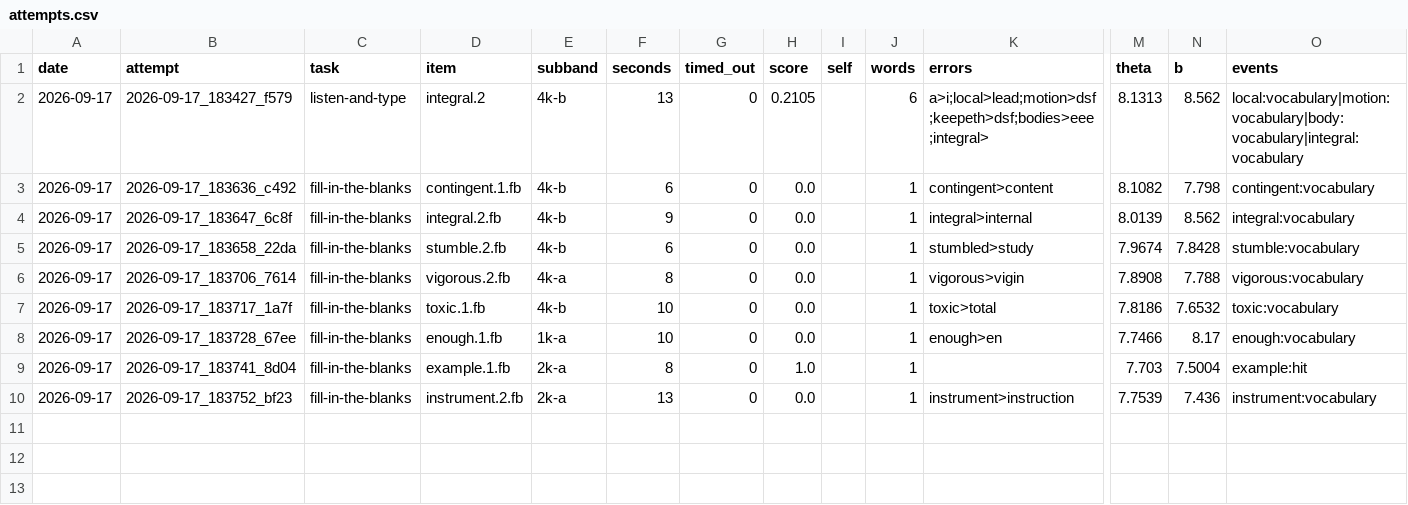
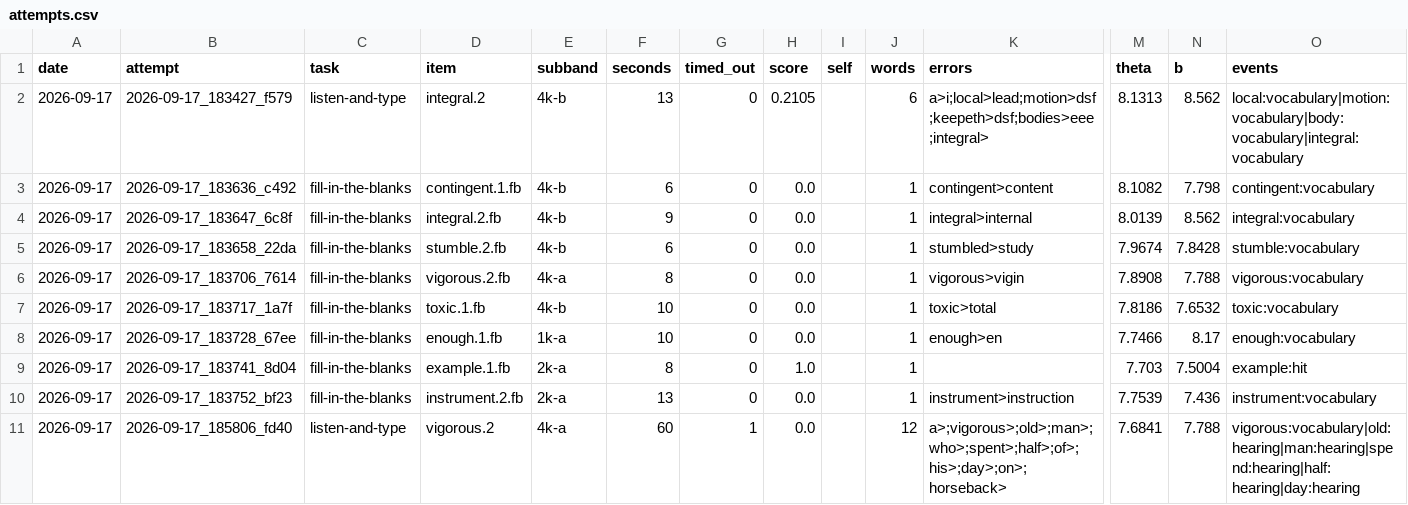
Before and after one commit to nhanpc/DET, a CSV file: practice/attempts.csv, drawn as a sheet; only a part is shown, gaps mark what is left out; rows hold the shown columns only; the diff names each change by its address in the sheet, - before the commit and + after, or states it on an @@ line.

```diff
--- a/practice/attempts.csv
+++ b/practice/attempts.csv
+row 11: 2026-09-17 | 2026-09-17_185806_fd40 | listen-and-type | vigorous.2 | 4k-a | 60 | 1 | 0.0 |  | 12 | a>;vigorous>;old>;man>;who>;spent>;half>;of>;his>;day>;on>;horseback> | 7.6841 | 7.788 | vigorous:vocabulary|old:hearing|man:hearing|spend:hearing|half:hearing|day:hearing
```
Also changed, not shown: vocab/my-words.csv.
